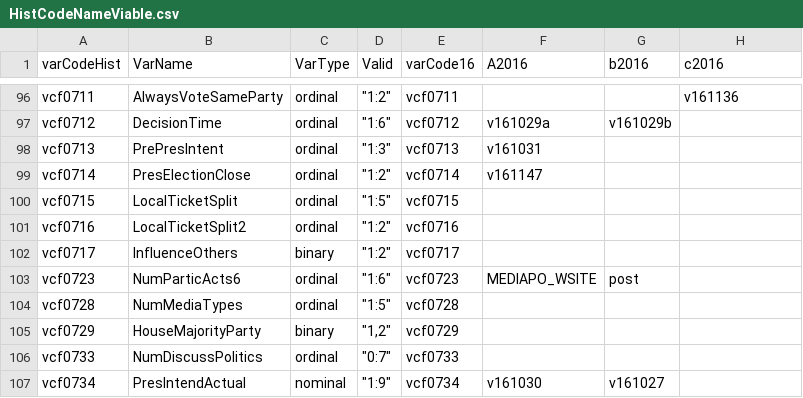
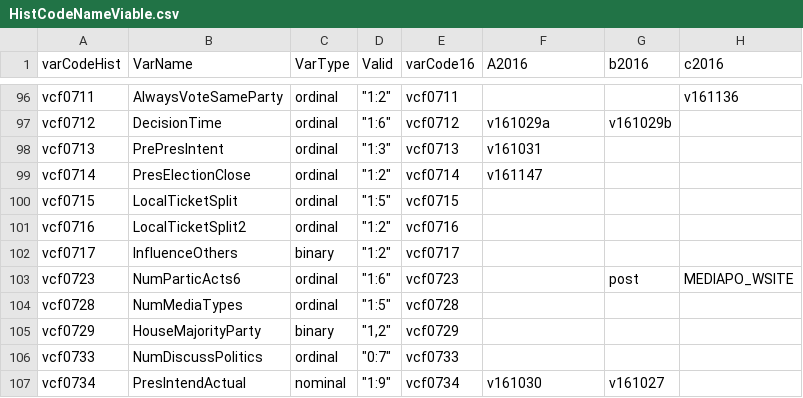
Before and after one commit to aagoldberg/Thesis, a CSV file: HistCodeNameViable.csv, drawn as a sheet; only a part is shown, gaps mark what is left out.

```diff
--- a/HistCodeNameViable.csv
+++ b/HistCodeNameViable.csv
@@ -102,3 +102,3 @@ vcf0716,LocalTicketSplit2,ordinal,"""1:2""",vcf0716,,,
 vcf0717,InfluenceOthers,binary,"""1:2""",vcf0717,,,
-vcf0723,NumParticActs6,ordinal,"""1:6""",vcf0723,MEDIAPO_WSITE,post,
+vcf0723,NumParticActs6,ordinal,"""1:6""",vcf0723,,post,MEDIAPO_WSITE
 vcf0728,NumMediaTypes,ordinal,"""1:5""",vcf0728,,,
```
Also changed, not shown: 1 other file.
